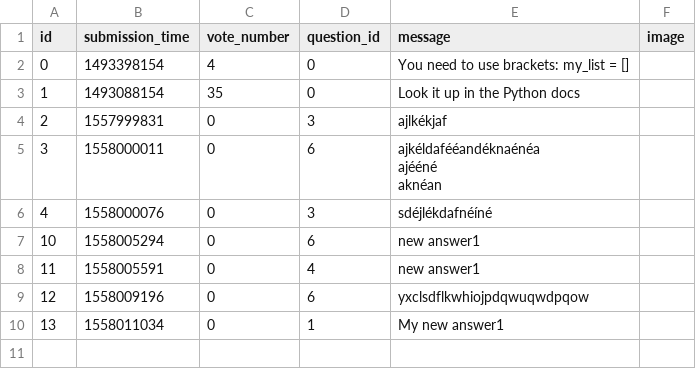
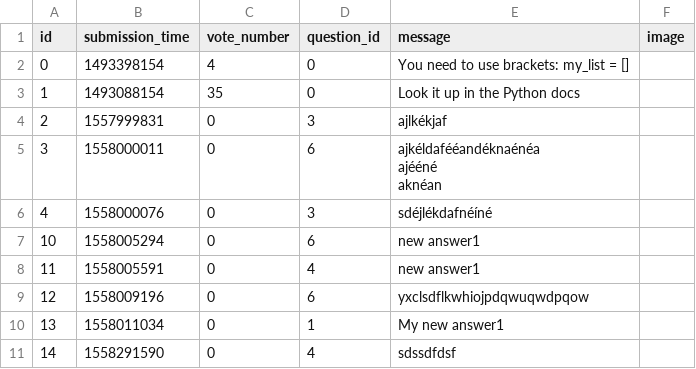
Before and after one commit to bbucsek/ask-mate-python, a CSV file: answer.csv, drawn as a sheet.

```diff
--- a/answer.csv
+++ b/answer.csv
@@ -13 +13,2 @@ aknéan
 13,1558011034,0,1,My new answer1,
+14,1558291590,0,4,sdssdfdsf,
```
Also changed, not shown: question.csv, 1 other file.
